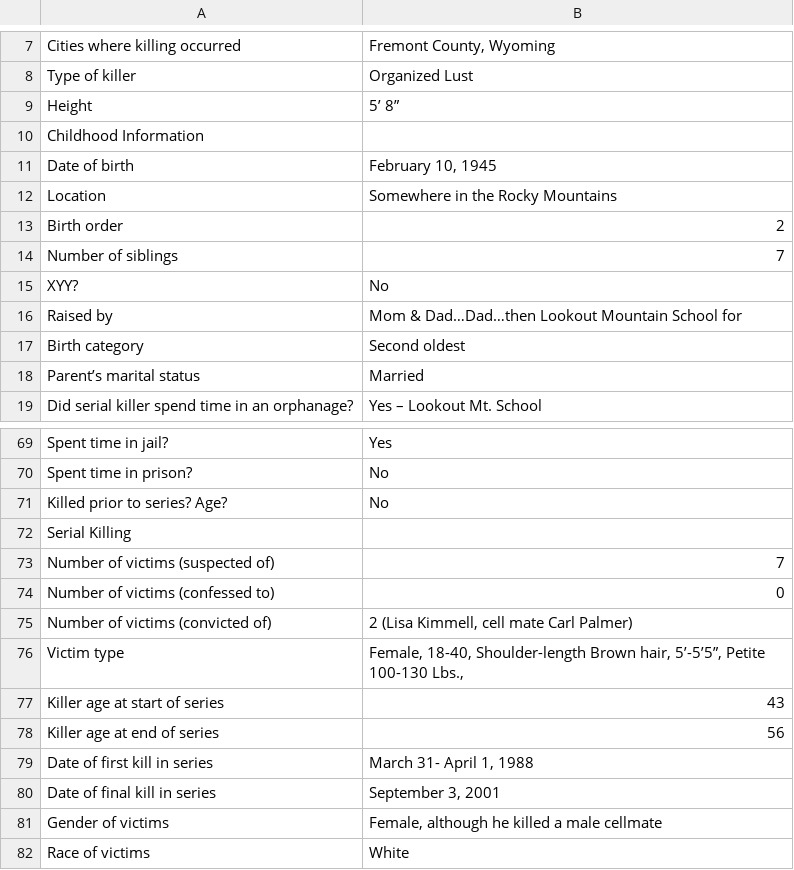
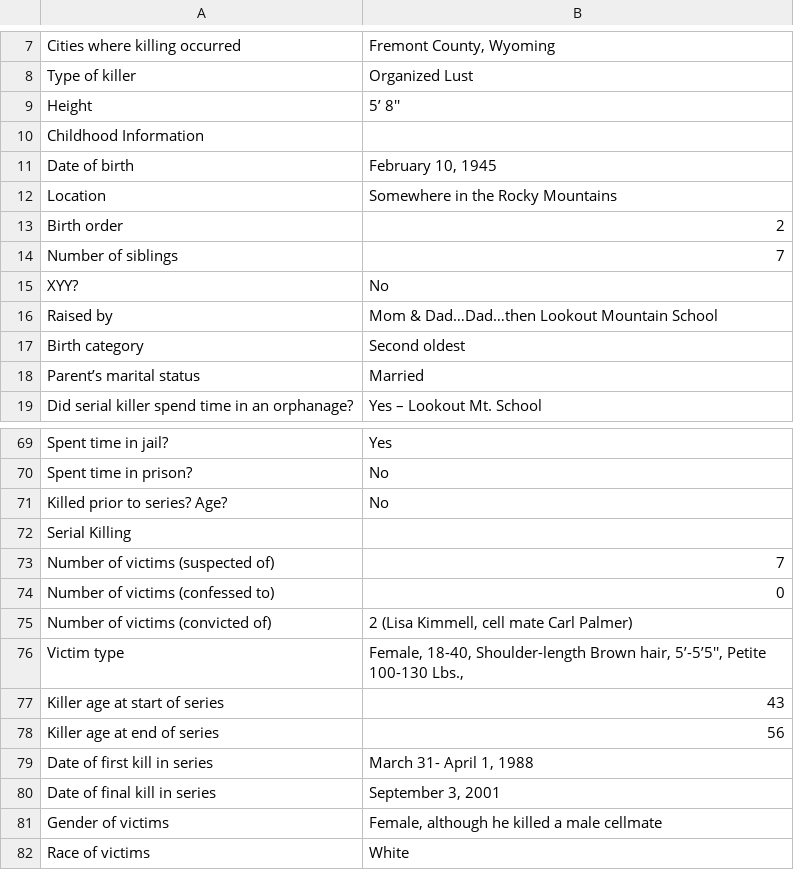
Before and after one commit to ajithksenthil/CrimeArchetypes, a CSV file: mnt/data/csv/Type2_eaton_dale.csv, drawn as a sheet; only a part is shown, gaps mark what is left out; the diff names each change by its address in the sheet, - before the commit and + after, or states it on an @@ line.

Commit message:
CLEANED_Type2_eaton_dale.csv

```diff
--- a/mnt/data/csv/Type2_eaton_dale.csv
+++ b/mnt/data/csv/Type2_eaton_dale.csv
-B9: 5’ 8”
+B9: 5’ 8''
-B16: Mom & Dad…Dad…then Lookout Mountain School for
+B16: Mom & Dad…Dad…then Lookout Mountain School
-B76: …Brown hair, 5’-5’5”, Petite 100-130…
+B76: …Brown hair, 5’-5’5'', Petite 100-130…
```
